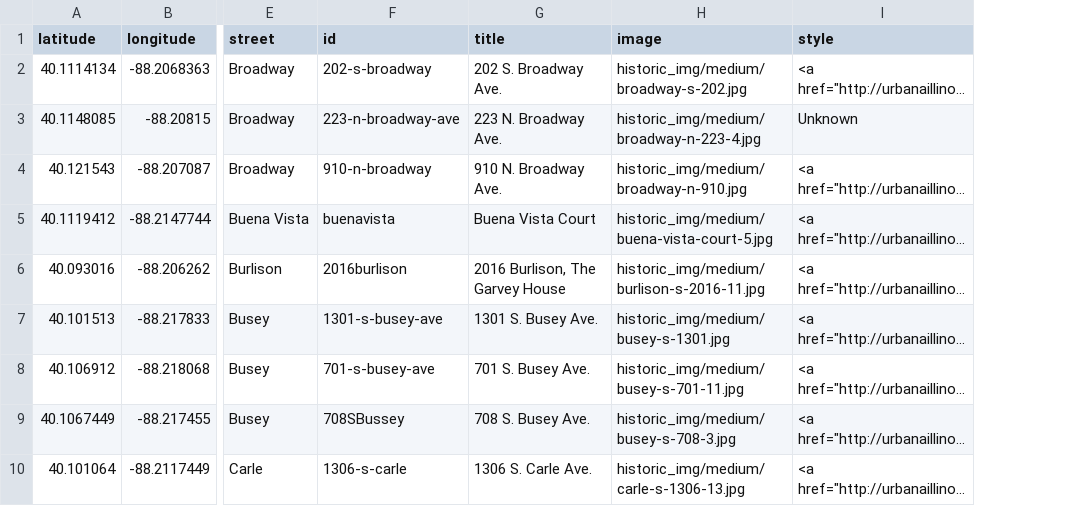
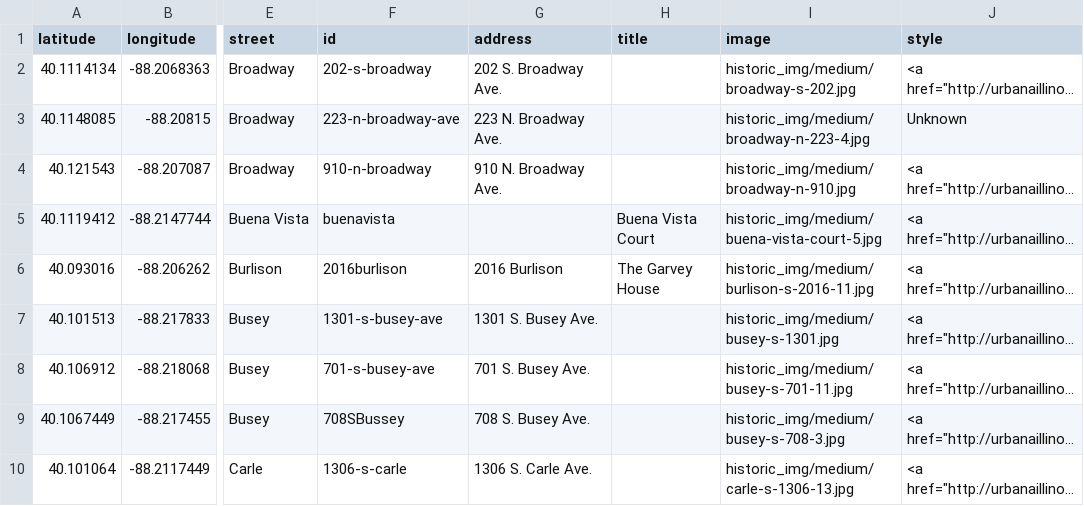
Before and after one commit to urbana-planning/historic-urbana-webmap, a CSV file: historic_places.csv, drawn as a sheet; only a part is shown, gaps mark what is left out; long unchanged cells end in …; the diff covers the shown part only; the diff names each change by its address in the sheet, - before the commit and + after, or states it on an @@ line.

Commit message:
split title and address in csv

```diff
--- a/historic_places.csv
+++ b/historic_places.csv
+column H (title), rows 5-6: Buena Vista Court | The Garvey House
-G1: title
+G1: address
-G5 (address): Buena Vista Court
+G5 (address): (empty)
-G6 (address): 2016 Burlison, The Garvey House
+G6 (address): 2016 Burlison
```
Also changed, not shown: 18 edited cells elsewhere in this file, 1 other file.
